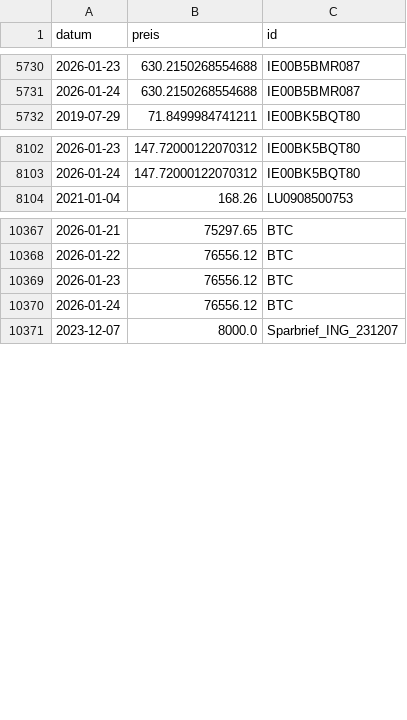
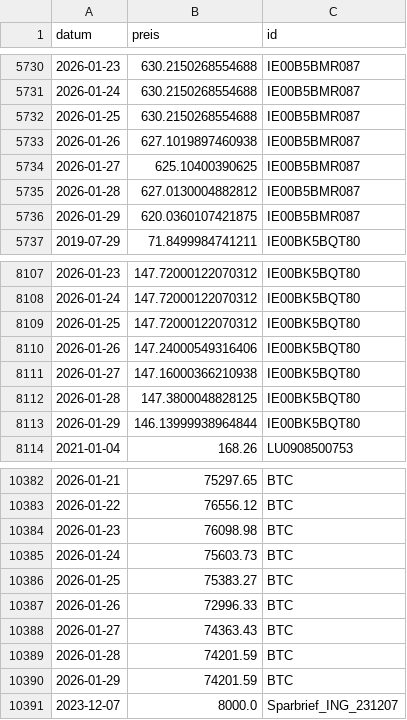
Before and after one commit to soeren-schwabbauer/finanzen-prices, a CSV file: prices.csv, drawn as a sheet; only a part is shown, gaps mark what is left out; the diff covers the shown part only.

Commit message:
add prices manually

```diff
--- a/prices.csv
+++ b/prices.csv
@@ -5731,2 +5731,7 @@ datum,preis,id
 2026-01-24,630.2150268554688,IE00B5BMR087
+2026-01-25,630.2150268554688,IE00B5BMR087
+2026-01-26,627.1019897460938,IE00B5BMR087
+2026-01-27,625.10400390625,IE00B5BMR087
+2026-01-28,627.0130004882812,IE00B5BMR087
+2026-01-29,620.0360107421875,IE00B5BMR087
 2019-07-29,71.8499984741211,IE00BK5BQT80
@@ -8103,2 +8108,7 @@ datum,preis,id
 2026-01-24,147.72000122070312,IE00BK5BQT80
+2026-01-25,147.72000122070312,IE00BK5BQT80
+2026-01-26,147.24000549316406,IE00BK5BQT80
+2026-01-27,147.16000366210938,IE00BK5BQT80
+2026-01-28,147.3800048828125,IE00BK5BQT80
+2026-01-29,146.13999938964844,IE00BK5BQT80
 2021-01-04,168.26,LU0908500753
@@ -10368,4 +10383,9 @@ datum,preis,id
 2026-01-22,76556.12,BTC
-2026-01-23,76556.12,BTC
-2026-01-24,76556.12,BTC
+2026-01-23,76098.98,BTC
+2026-01-24,75603.73,BTC
+2026-01-25,75383.27,BTC
+2026-01-26,72996.33,BTC
+2026-01-27,74363.43,BTC
+2026-01-28,74201.59,BTC
+2026-01-29,74201.59,BTC
 2023-12-07,8000.0,Sparbrief_ING_231207
```
Also changed, not shown: 10 added rows elsewhere in this file, data/depot/IE00B5BMR087.csv, data/depot/IE00BK5BQT80.csv, 2 other files.
